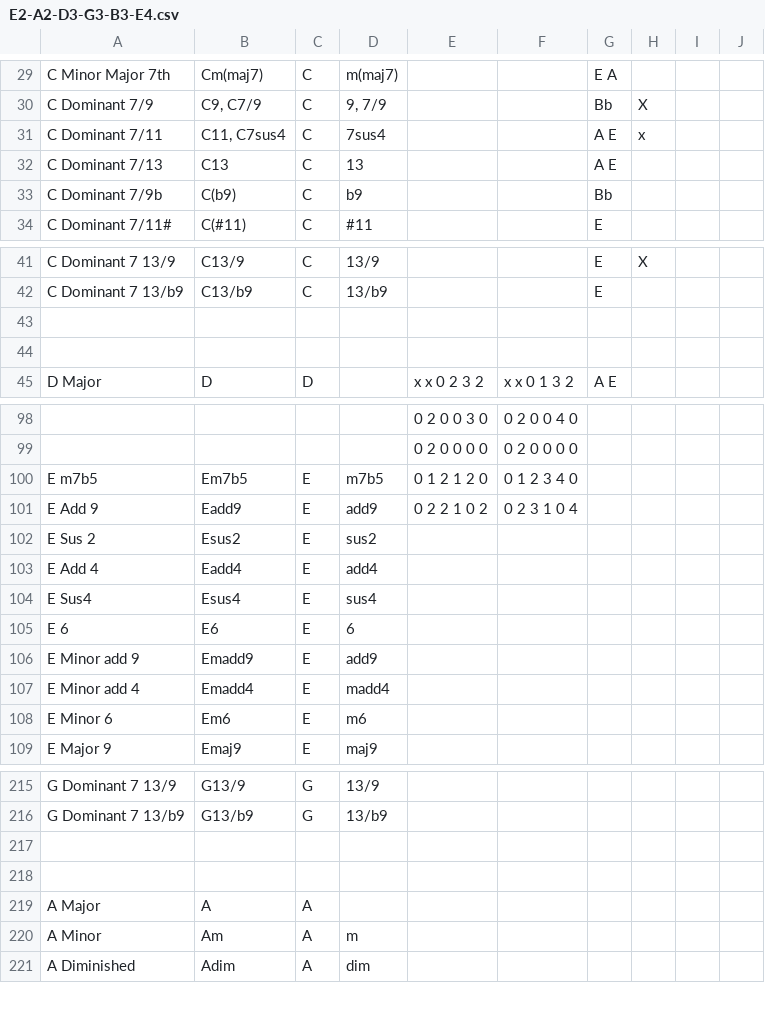
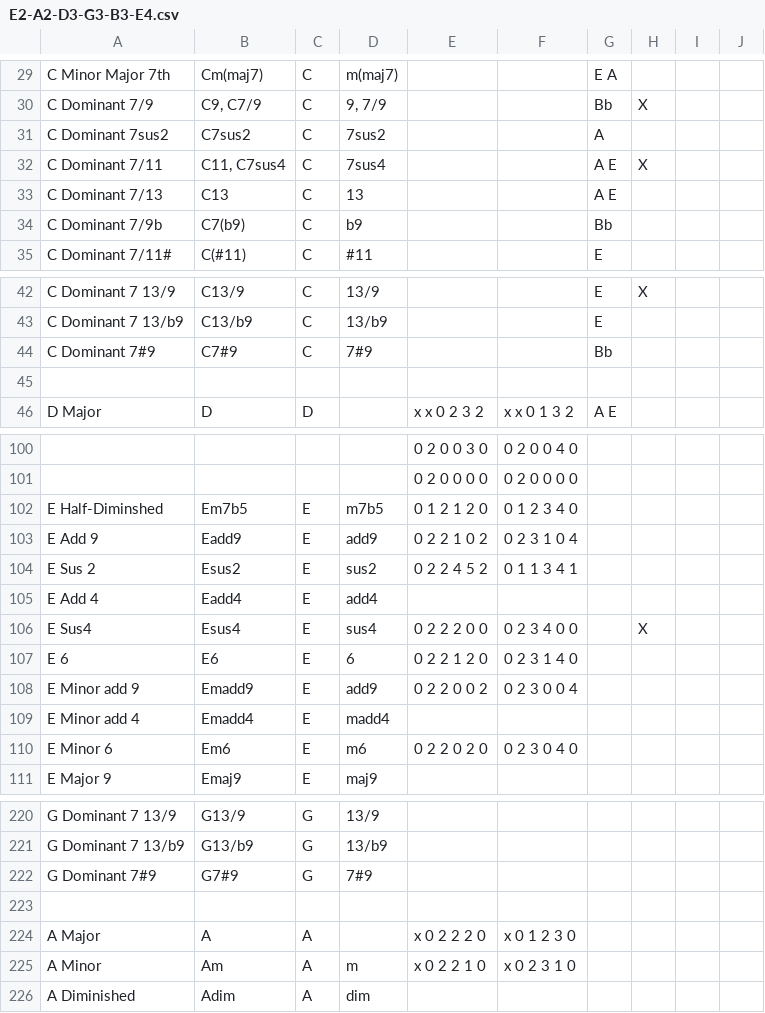
Before and after one commit to youtabmedia/chords, a CSV file: csv/guitar/E2-A2-D3-G3-B3-E4.csv, drawn as a sheet; only a part is shown, gaps mark what is left out; removed rows and columns are numbered as before the commit, all else as after; the diff covers the shown part only; the diff names each change by its address in the sheet, - before the commit and + after, or states it on an @@ line.

```diff
--- a/csv/guitar/E2-A2-D3-G3-B3-E4.csv
+++ b/csv/guitar/E2-A2-D3-G3-B3-E4.csv
+row 31: C Dominant 7sus2 | C7sus2 | C | 7sus2 |  |  | A
-H32: x
+H32: X
-B34: C(b9)
+B34: C7(b9)
-row 44: (empty)
+row 44: C Dominant 7#9 | C7#9 | C | 7#9 |  |  | Bb
-A102: E m7b5
+A102: E Half-Diminshed
-E104: (empty)
+E104: 0 2 2 4 5 2
-F104: (empty)
+F104: 0 1 1 3 4 1
-E106: (empty)
+E106: 0 2 2 2 0 0
-F106: (empty)
+F106: 0 2 3 4 0 0
-H106: (empty)
+H106: X
-E107: (empty)
+E107: 0 2 2 1 2 0
-F107: (empty)
+F107: 0 2 3 1 4 0
-E108: (empty)
+E108: 0 2 2 0 0 2
-F108: (empty)
+F108: 0 2 3 0 0 4
-E110: (empty)
+E110: 0 2 2 0 2 0
-F110: (empty)
+F110: 0 2 3 0 4 0
+row 222: G Dominant 7#9 | G7#9 | G | 7#9
-row 218: (empty)
-E224: (empty)
+E224: x 0 2 2 2 0
-F224: (empty)
+F224: x 0 1 2 3 0
-E225: (empty)
+E225: x 0 2 2 1 0
-F225: (empty)
+F225: x 0 2 3 1 0
```
Also changed, not shown: 7 added rows and 28 edited cells elsewhere in this file, 3 other files.
